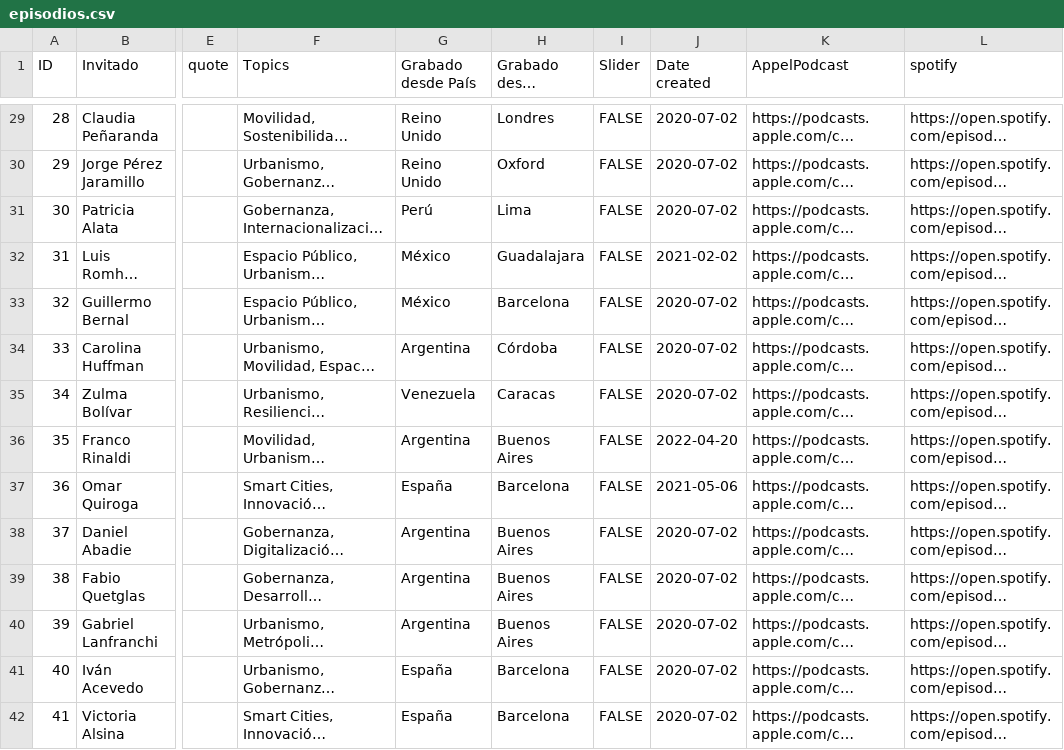
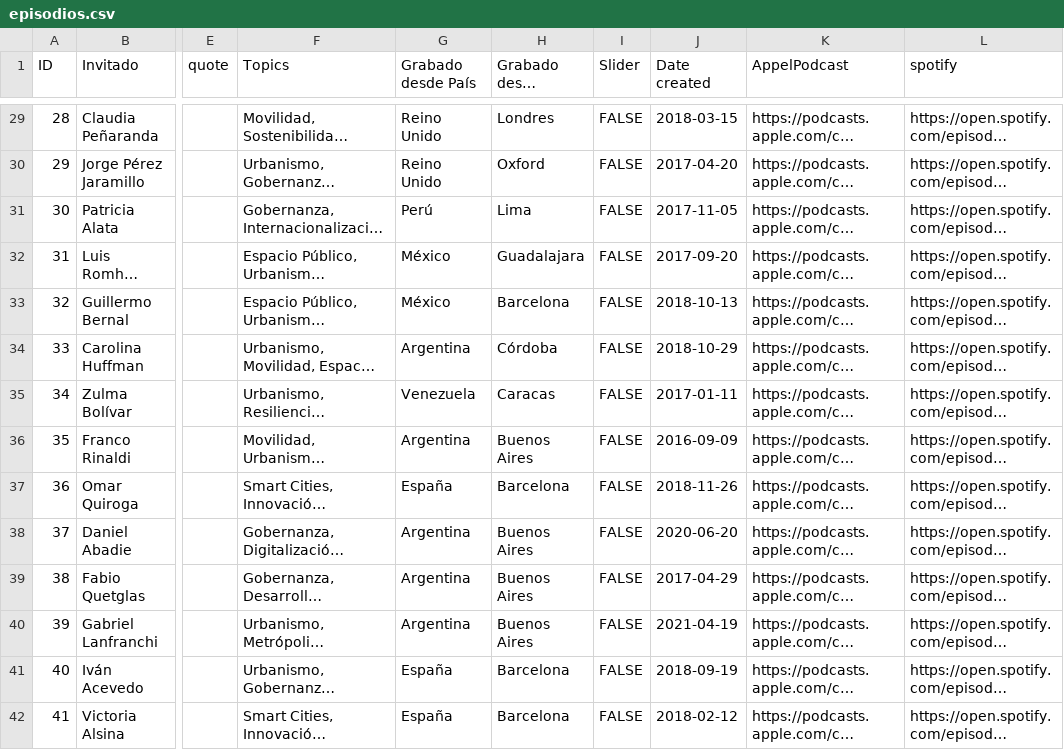
Before and after one commit to ciudadhub-ux/ciudadhub, a CSV file: content/episodios.csv, drawn as a sheet; only a part is shown, gaps mark what is left out; long unchanged cells end in …; the diff covers the shown part only; the diff names each change by its address in the sheet, - before the commit and + after, or states it on an @@ line.

```diff
--- a/content/episodios.csv
+++ b/content/episodios.csv
-J29 (Date created): 2020-07-02
+J29 (Date created): 2018-03-15
-J30 (Date created): 2020-07-02
+J30 (Date created): 2017-04-20
-J31 (Date created): 2020-07-02
+J31 (Date created): 2017-11-05
-J32 (Date created): 2021-02-02
+J32 (Date created): 2017-09-20
-J33 (Date created): 2020-07-02
+J33 (Date created): 2018-10-13
-J34 (Date created): 2020-07-02
+J34 (Date created): 2018-10-29
-J35 (Date created): 2020-07-02
+J35 (Date created): 2017-01-11
-J36 (Date created): 2022-04-20
+J36 (Date created): 2016-09-09
-J37 (Date created): 2021-05-06
+J37 (Date created): 2018-11-26
-J38 (Date created): 2020-07-02
+J38 (Date created): 2020-06-20
-J39 (Date created): 2020-07-02
+J39 (Date created): 2017-04-29
-J40 (Date created): 2020-07-02
+J40 (Date created): 2021-04-19
-J41 (Date created): 2020-07-02
+J41 (Date created): 2018-09-19
-J42 (Date created): 2020-07-02
+J42 (Date created): 2018-02-12
```
Also changed, not shown: 1 added row and 85 edited cells elsewhere in this file, 1 other file.
